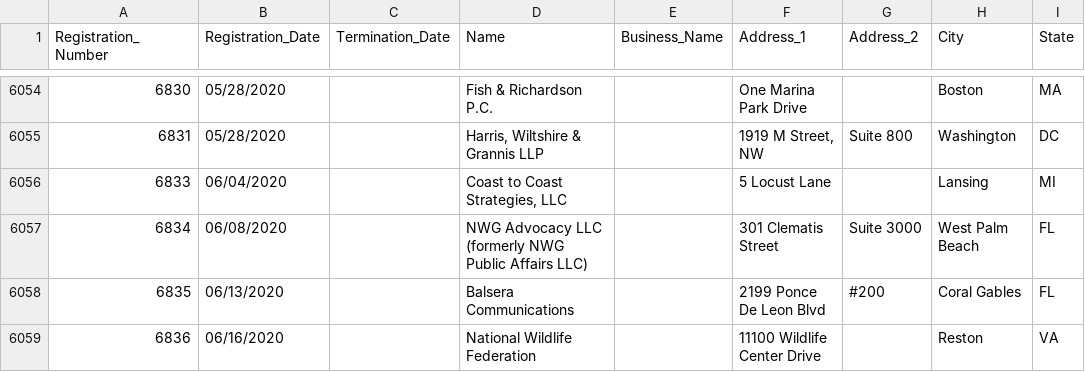
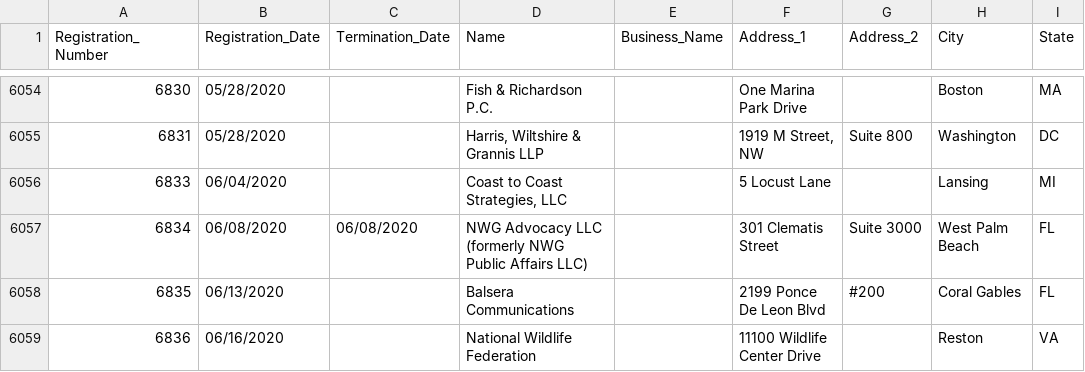
Before and after one commit to simonw/fara-history, a CSV file: FARA_All_Registrants.csv, drawn as a sheet; only a part is shown, gaps mark what is left out; the diff names each change by its address in the sheet, - before the commit and + after, or states it on an @@ line.

Commit message:
1 row changed
  Registration_Number: 6834
    Termination_Date: "" => "06/08/2020"

[skip ci]

```diff
--- a/FARA_All_Registrants.csv
+++ b/FARA_All_Registrants.csv
-C6057 (Termination_Date): (empty)
+C6057 (Termination_Date): 06/08/2020
```
